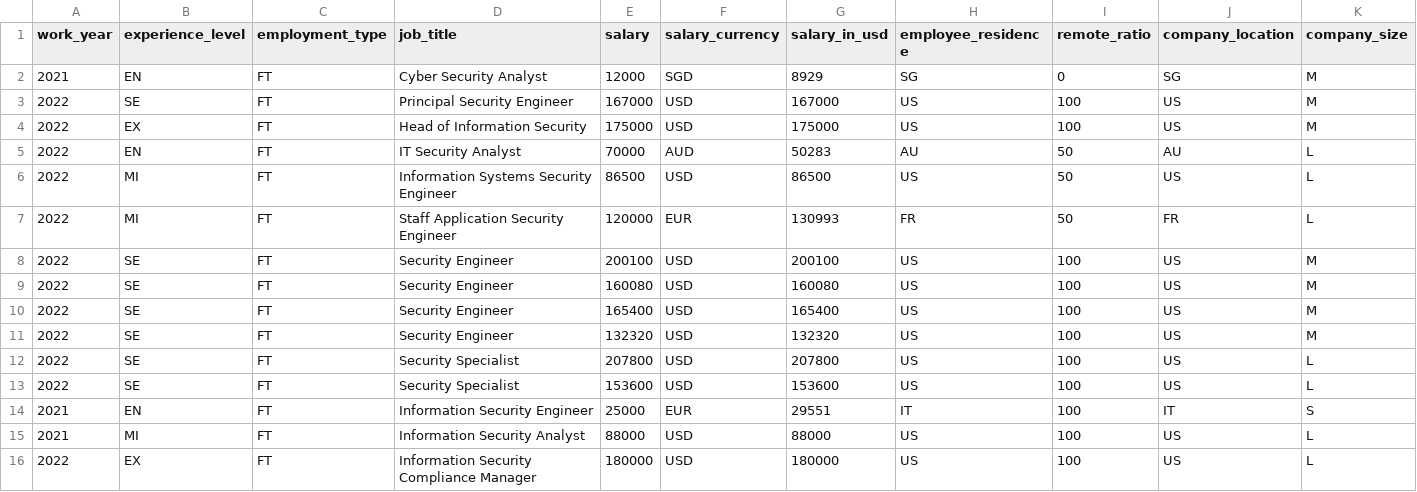
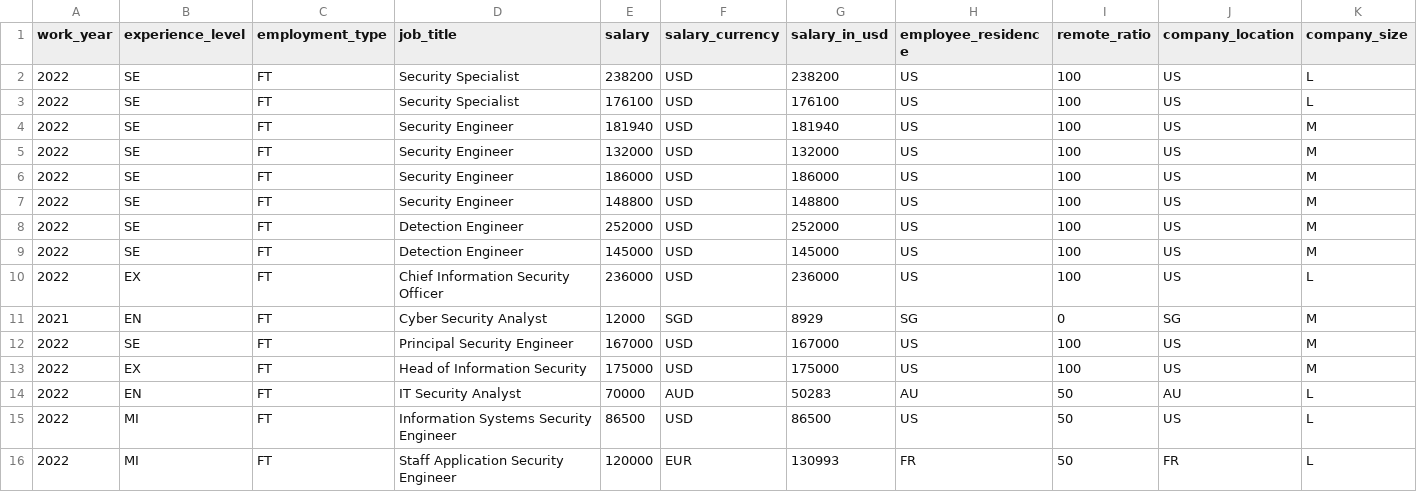
Before and after one commit to foorilla/infosec-jobs-com-salaries, a CSV file: salaries.csv, drawn as a sheet; only a part is shown; the shorter side is filled out with more unchanged rows.

Commit message:
Update salaries data.

```diff
--- a/salaries.csv
+++ b/salaries.csv
@@ -1,2 +1,11 @@
 work_year,experience_level,employment_type,job_title,salary,salary_currency,salary_in_usd,employee_residence,remote_ratio,company_location,company_size
+2022,SE,FT,Security Specialist,238200,USD,238200,US,100,US,L
+2022,SE,FT,Security Specialist,176100,USD,176100,US,100,US,L
+2022,SE,FT,Security Engineer,181940,USD,181940,US,100,US,M
+2022,SE,FT,Security Engineer,132000,USD,132000,US,100,US,M
+2022,SE,FT,Security Engineer,186000,USD,186000,US,100,US,M
+2022,SE,FT,Security Engineer,148800,USD,148800,US,100,US,M
+2022,SE,FT,Detection Engineer,252000,USD,252000,US,100,US,M
+2022,SE,FT,Detection Engineer,145000,USD,145000,US,100,US,M
+2022,EX,FT,Chief Information Security Officer,236000,USD,236000,US,100,US,L
 2021,EN,FT,Cyber Security Analyst,12000,SGD,8929,SG,0,SG,M
```
Also changed, not shown: 1 other file.
